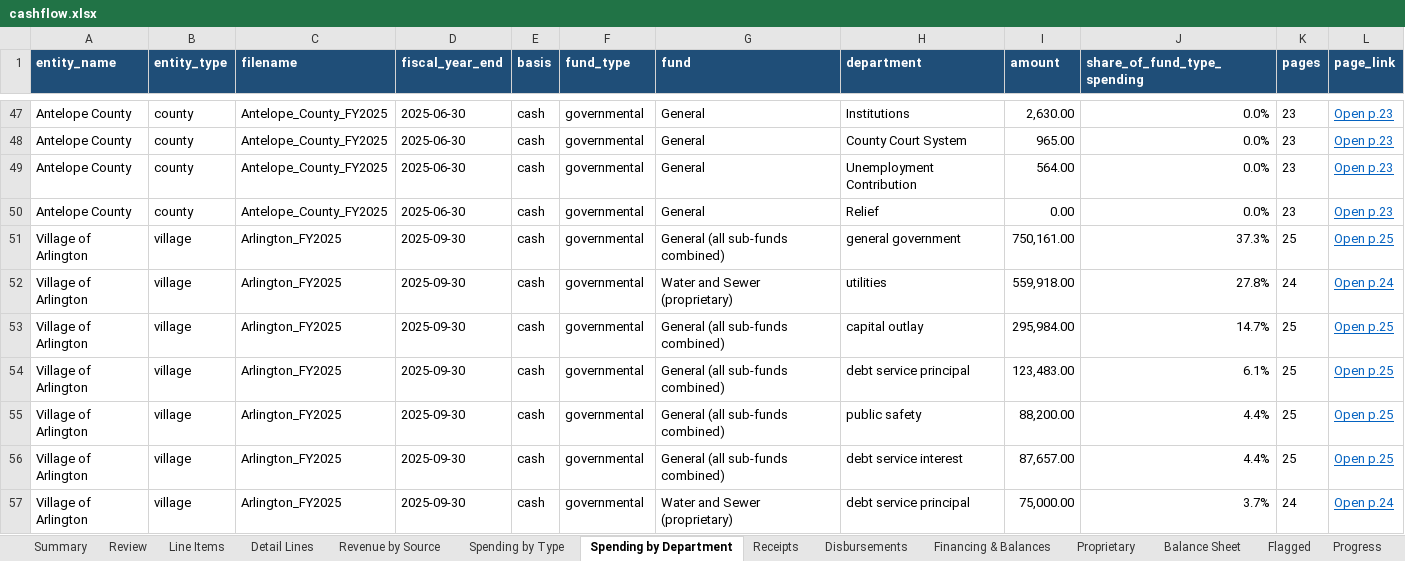
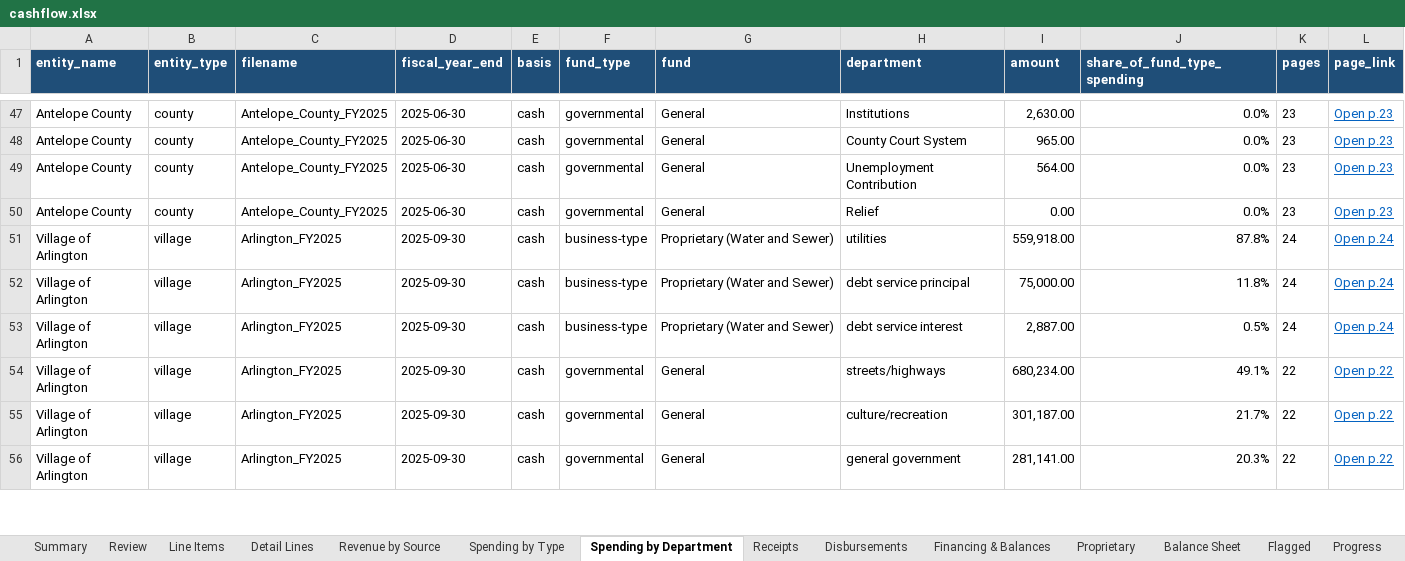
Before and after one commit to trltrl12/Nebraska-Audit, an Excel workbook: output/cashflow.xlsx, sheet Spending by Department, drawn as a sheet; only a part is shown, gaps mark what is left out; values as stored, in another font and other column widths than the file's, no borders; removed rows and columns are numbered as before the commit, all else as after; the diff covers the shown part only; the diff names each change by its address in the sheet, - before the commit and + after, or states it on an @@ line.

```diff
--- a/output/cashflow.xlsx (sheet Spending by Department)
+++ b/output/cashflow.xlsx (sheet Spending by Department)
-row 51: Village of Arlington | village | Arlington_FY2025 | 2025-09-30 | cash | governmental | General (all sub-funds combined) | general government | 750,161.00 | 37.3% | 25 | Open p.25
-F51:F53 (fund_type): governmental
+F51:F53 (fund_type): business-type
-G51 (fund): Water and Sewer (proprietary)
+G51 (fund): Proprietary (Water and Sewer)
-J51 (share_of_fund_type_spending): 27.8%
+J51 (share_of_fund_type_spending): 87.8%
-G52:G53 (fund): General (all sub-funds combined)
+G52:G53 (fund): Proprietary (Water and Sewer)
-H52 (department): capital outlay
+H52 (department): debt service principal
-I52 (amount): 295,984.00
+I52 (amount): 75,000.00
-J52 (share_of_fund_type_spending): 14.7%
+J52 (share_of_fund_type_spending): 11.8%
-K52:K53 (pages): 25
+K52:K53 (pages): 24
-L52:L53 (page_link): Open p.25
+L52:L53 (page_link): Open p.24
-H53 (department): debt service principal
+H53 (department): debt service interest
-I53 (amount): 123,483.00
+I53 (amount): 2,887.00
-J53 (share_of_fund_type_spending): 6.1%
+J53 (share_of_fund_type_spending): 0.5%
-G54:G55 (fund): General (all sub-funds combined)
+G54:G55 (fund): General
-H54 (department): public safety
+H54 (department): streets/highways
-I54 (amount): 88,200.00
+I54 (amount): 680,234.00
-J54 (share_of_fund_type_spending): 4.4%
+J54 (share_of_fund_type_spending): 49.1%
-K54:K55 (pages): 25
+K54:K55 (pages): 22
-L54:L55 (page_link): Open p.25
+L54:L55 (page_link): Open p.22
-H55 (department): debt service interest
+H55 (department): culture/recreation
-I55 (amount): 87,657.00
+I55 (amount): 301,187.00
-J55 (share_of_fund_type_spending): 4.4%
+J55 (share_of_fund_type_spending): 21.7%
-G56 (fund): Water and Sewer (proprietary)
+G56 (fund): General
-H56 (department): debt service principal
+H56 (department): general government
-I56 (amount): 75,000.00
+I56 (amount): 281,141.00
-J56 (share_of_fund_type_spending): 3.7%
+J56 (share_of_fund_type_spending): 20.3%
-K56 (pages): 24
+K56 (pages): 22
-L56 (page_link): Open p.24
+L56 (page_link): Open p.22
```
Also changed, not shown: 2 removed rows and 39 edited cells elsewhere in this sheet, sheet Detail Lines, sheet Line Items, sheet Progress, sheet Financing & Balances, sheet Disbursements, sheet Spending by Type, 5 more sheets, 30 other files.
